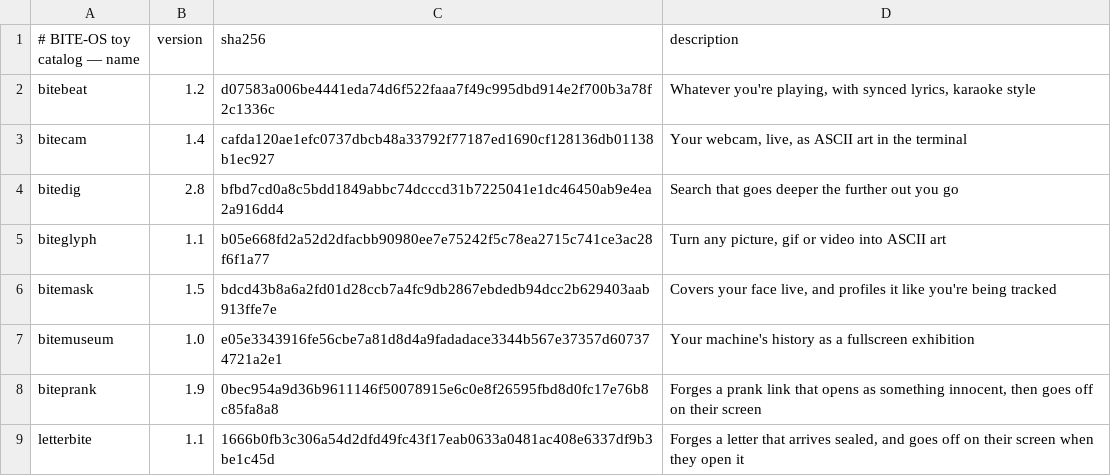
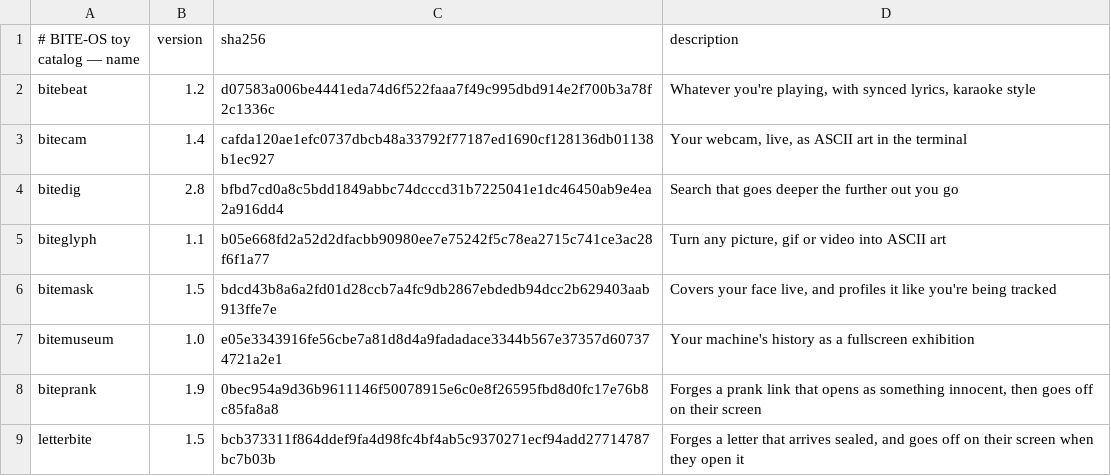
Before and after one commit to GLITCH-BITE-404/BITE-OS-toys, a TSV file: catalog.tsv, drawn as a sheet.

```diff
--- a/catalog.tsv
+++ b/catalog.tsv
@@ -8,2 +8,2 @@ bitemuseum	1.0	e05e3343916fe56cbe7a81d8d4a9fadadace3344b567e37357d607374721a2e1
 biteprank	1.9	0bec954a9d36b9611146f50078915e6c0e8f26595fbd8d0fc17e76b8c85fa8a8	Forges a prank link that opens as something innocent, then goes off on their screen
-letterbite	1.1	1666b0fb3c306a54d2dfd49fc43f17eab0633a0481ac408e6337df9b3be1c45d	Forges a letter that arrives sealed, and goes off on their screen when they open it
+letterbite	1.5	bcb373311f864ddef9fa4d98fc4bf4ab5c9370271ecf94add27714787bc7b03b	Forges a letter that arrives sealed, and goes off on their screen when they open it
```
Also changed, not shown: 3 other files.
